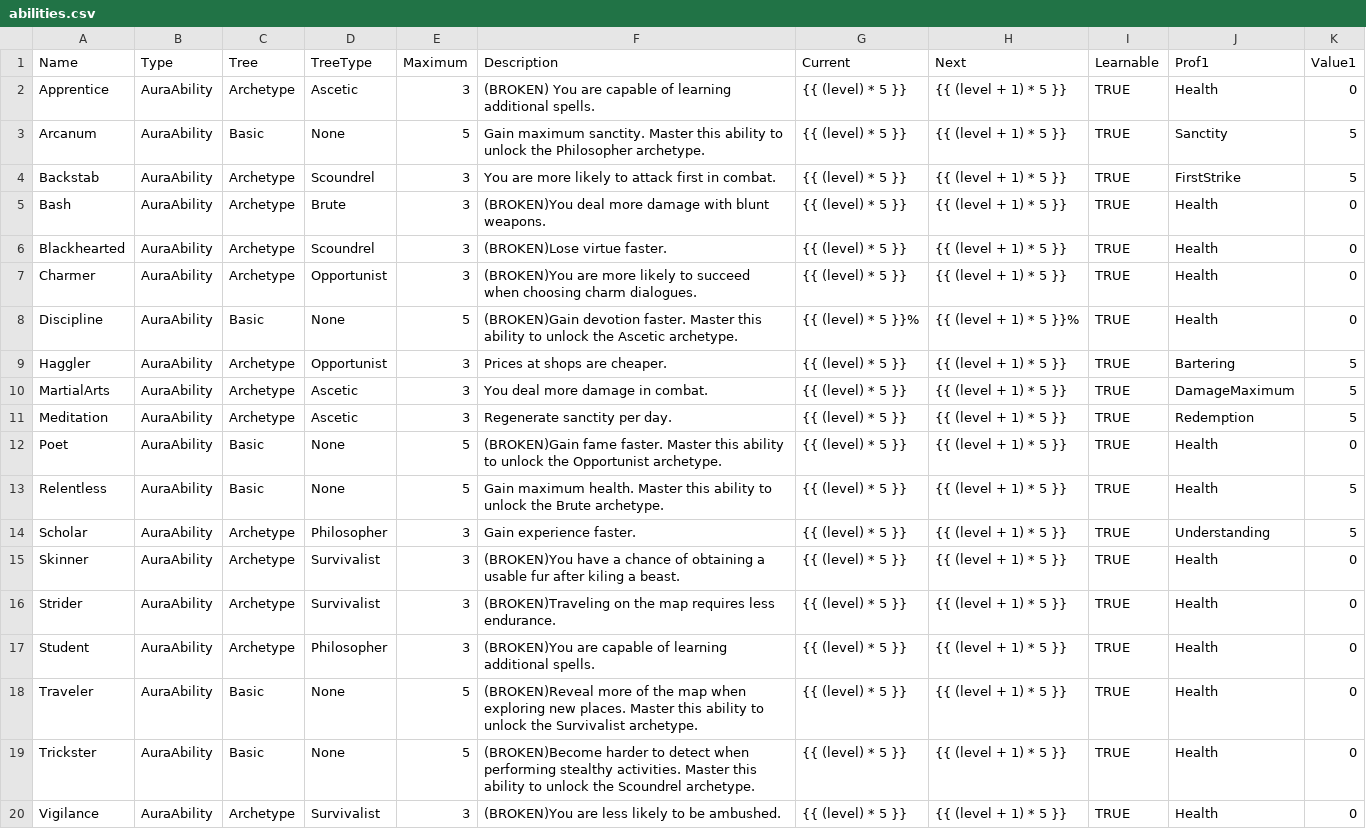
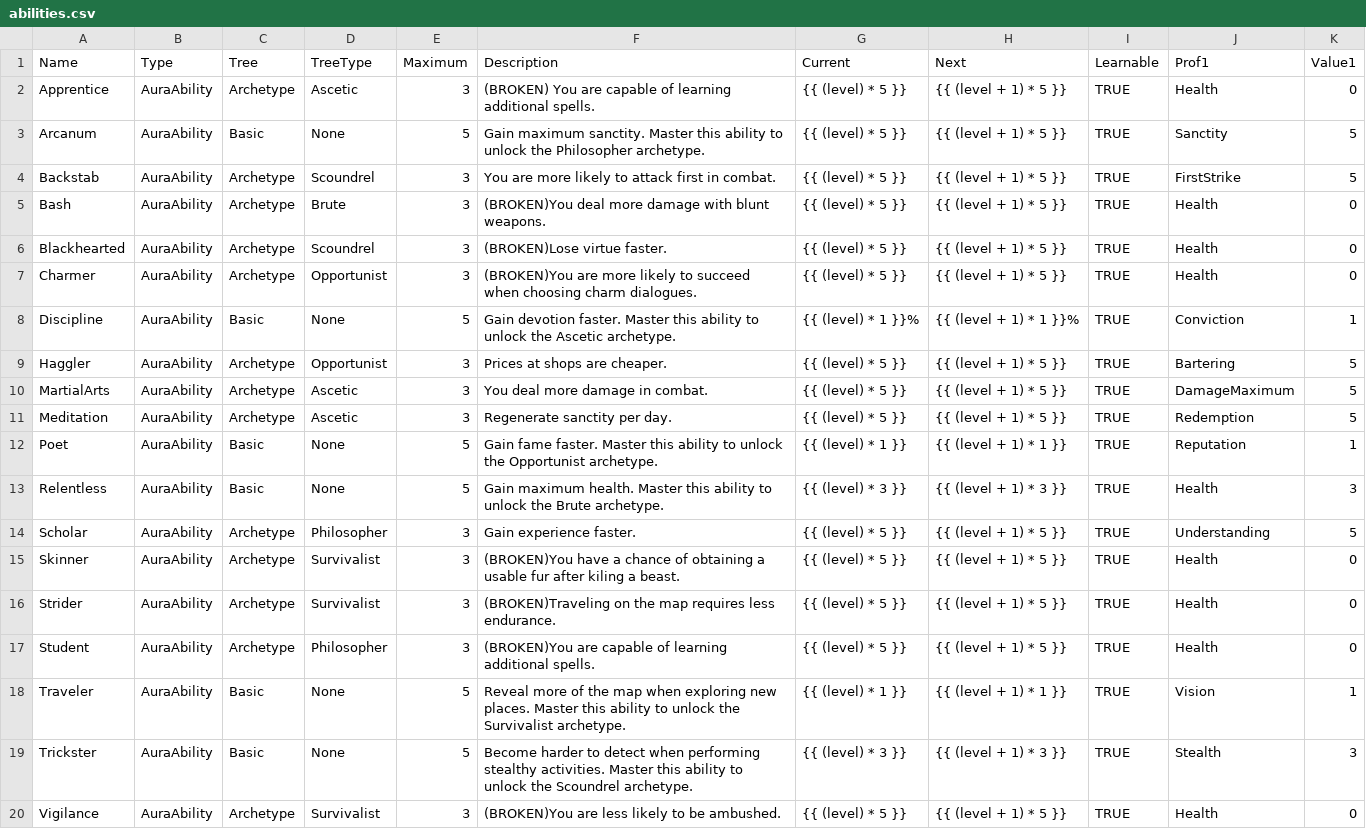
Before and after one commit to elthran/RPG-Game, a CSV file: abstraction_lv1/abilities.csv, drawn as a sheet.

Commit message:
Abilities/Profs a bit cleaner. Visiting ability page when playing will print out health/stealth to help troubleshoot the bug.

```diff
--- a/abstraction_lv1/abilities.csv
+++ b/abstraction_lv1/abilities.csv
@@ -7,3 +7,3 @@ Blackhearted,AuraAbility,Archetype,Scoundrel,3,(BROKEN)Lose virtue faster.,{{ (l
 Charmer,AuraAbility,Archetype,Opportunist,3,(BROKEN)You are more likely to succeed when choosing charm dialogues.,{{ (level) * 5 }},{{ (level + 1) * 5 }},TRUE,Health,0
-Discipline,AuraAbility,Basic,None,5,(BROKEN)Gain devotion faster. Master this ability to unlock the Ascetic archetype.,{{ (level) * 5 }}%,{{ (level + 1) * 5 }}%,TRUE,Health,0
+Discipline,AuraAbility,Basic,None,5,Gain devotion faster. Master this ability to unlock the Ascetic archetype.,{{ (level) * 1 }}%,{{ (level + 1) * 1 }}%,TRUE,Conviction,1
 Haggler,AuraAbility,Archetype,Opportunist,3,Prices at shops are cheaper.,{{ (level) * 5 }},{{ (level + 1) * 5 }},TRUE,Bartering,5
@@ -11,4 +11,4 @@ MartialArts,AuraAbility,Archetype,Ascetic,3,You deal more damage in combat.,{{ (
 Meditation,AuraAbility,Archetype,Ascetic,3,Regenerate sanctity per day.,{{ (level) * 5 }},{{ (level + 1) * 5 }},TRUE,Redemption,5
-Poet,AuraAbility,Basic,None,5,(BROKEN)Gain fame faster. Master this ability to unlock the Opportunist archetype.,{{ (level) * 5 }},{{ (level + 1) * 5 }},TRUE,Health,0
-Relentless,AuraAbility,Basic,None,5,Gain maximum health. Master this ability to unlock the Brute archetype.,{{ (level) * 5 }},{{ (level + 1) * 5 }},TRUE,Health,5
+Poet,AuraAbility,Basic,None,5,Gain fame faster. Master this ability to unlock the Opportunist archetype.,{{ (level) * 1 }},{{ (level + 1) * 1 }},TRUE,Reputation,1
+Relentless,AuraAbility,Basic,None,5,Gain maximum health. Master this ability to unlock the Brute archetype.,{{ (level) * 3 }},{{ (level + 1) * 3 }},TRUE,Health,3
 Scholar,AuraAbility,Archetype,Philosopher,3,Gain experience faster.,{{ (level) * 5 }},{{ (level + 1) * 5 }},TRUE,Understanding,5
@@ -17,4 +17,4 @@ Strider,AuraAbility,Archetype,Survivalist,3,(BROKEN)Traveling on the map require
 Student,AuraAbility,Archetype,Philosopher,3,(BROKEN)You are capable of learning additional spells.,{{ (level) * 5 }},{{ (level + 1) * 5 }},TRUE,Health,0
-Traveler,AuraAbility,Basic,None,5,(BROKEN)Reveal more of the map when exploring new places. Master this ability to unlock the Survivalist archetype.,{{ (level) * 5 }},{{ (level + 1) * 5 }},TRUE,Health,0
-Trickster,AuraAbility,Basic,None,5,(BROKEN)Become harder to detect when performing stealthy activities. Master this ability to unlock the Scoundrel archetype.,{{ (level) * 5 }},{{ (level + 1) * 5 }},TRUE,Health,0
+Traveler,AuraAbility,Basic,None,5,Reveal more of the map when exploring new places. Master this ability to unlock the Survivalist archetype.,{{ (level) * 1 }},{{ (level + 1) * 1 }},TRUE,Vision,1
+Trickster,AuraAbility,Basic,None,5,Become harder to detect when performing stealthy activities. Master this ability to unlock the Scoundrel archetype.,{{ (level) * 3 }},{{ (level + 1) * 3 }},TRUE,Stealth,3
 Vigilance,AuraAbility,Archetype,Survivalist,3,(BROKEN)You are less likely to be ambushed.,{{ (level) * 5 }},{{ (level + 1) * 5 }},TRUE,Health,0
```
Also changed, not shown: abstraction_lv1/proficiencies.csv, 3 other files.
